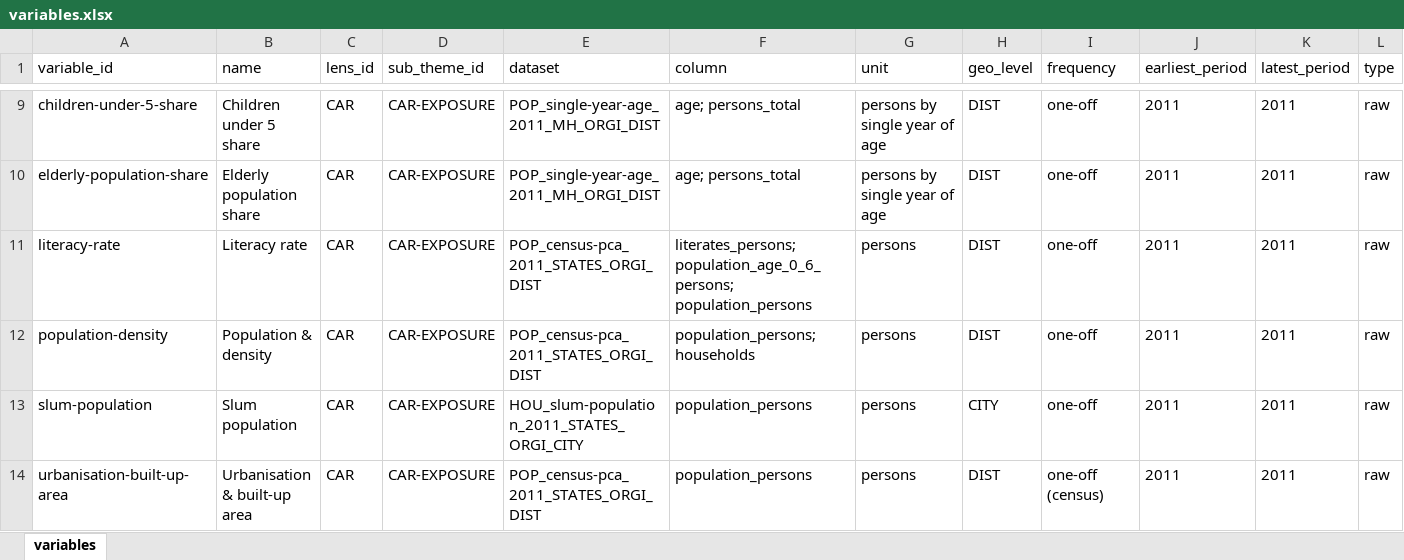
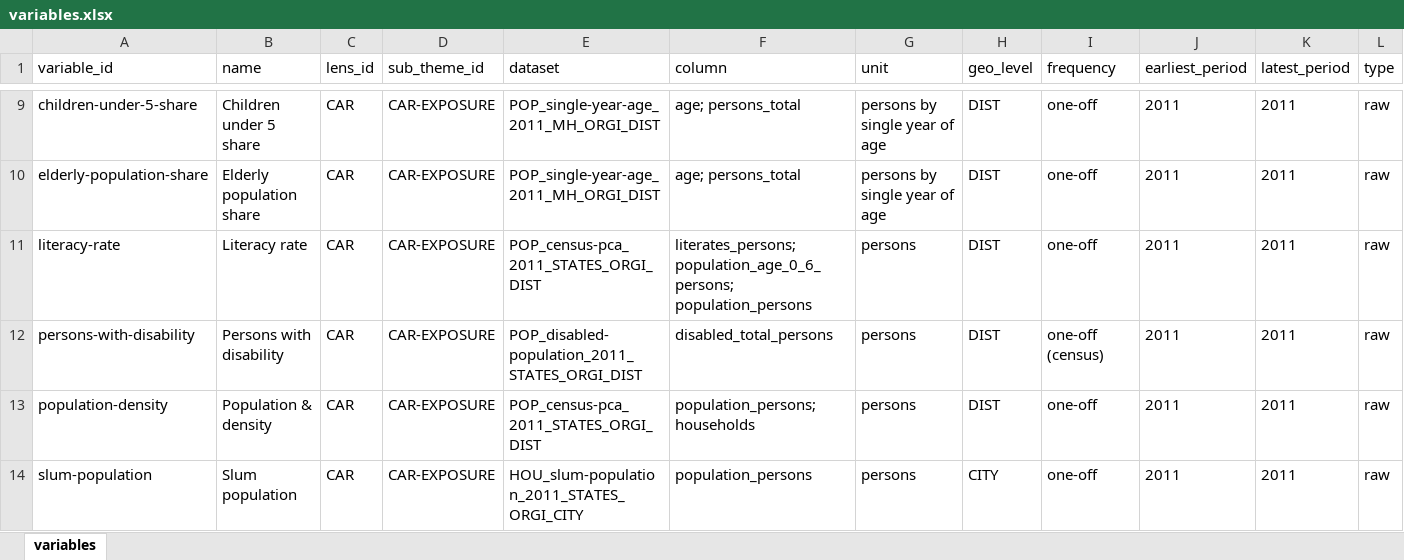
Before and after one commit to sarveshkant2003-afk/bharatnomy-data, an Excel workbook: _reference/variables.xlsx, sheet variables, drawn as a sheet; only a part is shown, gaps mark what is left out; the shorter side is filled out with more unchanged rows; values as stored, in another font and other column widths than the file's, no borders; the diff names each change by its address in the sheet, - before the commit and + after, or states it on an @@ line.

```diff
--- a/_reference/variables.xlsx (sheet variables)
+++ b/_reference/variables.xlsx (sheet variables)
+row 12: persons-with-disability | Persons with disability | CAR | CAR-EXPOSURE | POP_disabled-population_2011_STATES_ORGI_DIST | disabled_total_persons | persons | DIST | one-off (census) | 2011 | 2011 | raw
```
Also changed, not shown: 48 other files.
